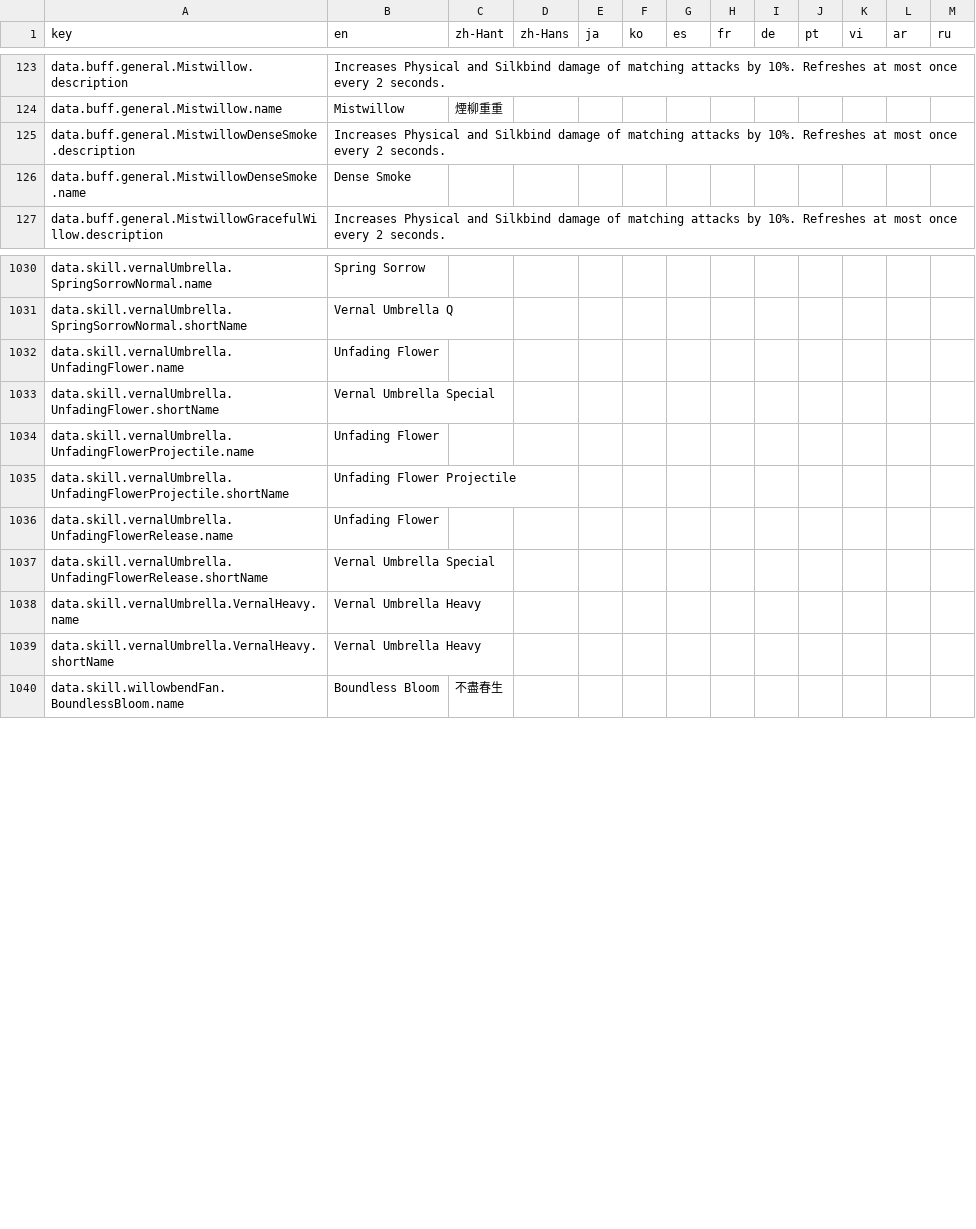
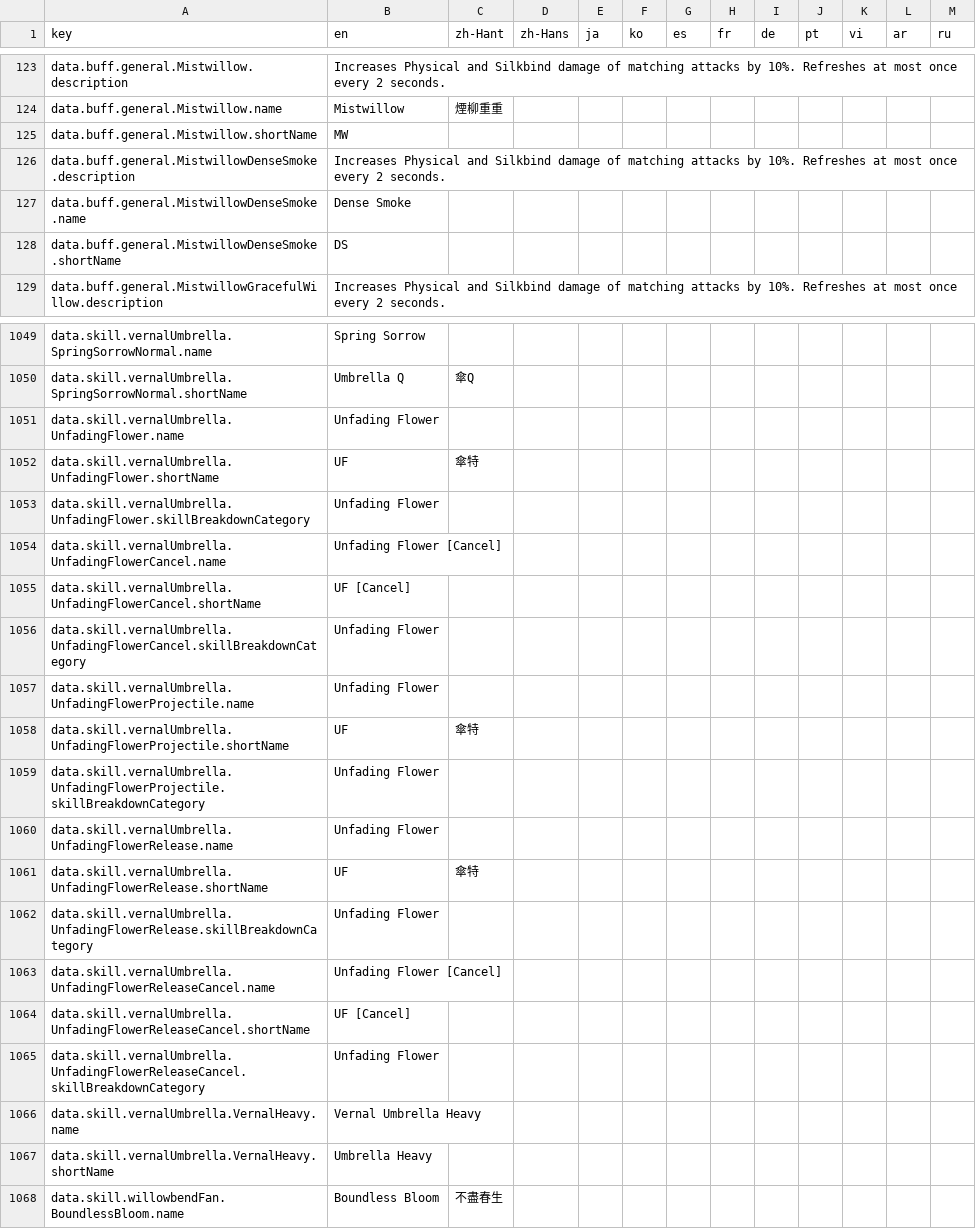
Before and after one commit to MatyeusM/where-builds-meet, a CSV file: locales/translations.csv, drawn as a sheet; only a part is shown, gaps mark what is left out; addresses are those after the commit; the diff covers the shown part only; the diff names each change by its address in the sheet, - before the commit and + after, or states it on an @@ line.

Commit message:
Correct Jade combat timing and optimize its filler rotation.
Model sequential charges and legal cancel follow-ups so Jade presets reflect executable rotations and consistent buff upkeep.

```diff
--- a/locales/translations.csv
+++ b/locales/translations.csv
+row 125: data.buff.general.Mistwillow.shortName | MW
+row 128: data.buff.general.MistwillowDenseSmoke.shortName | DS
-B1050 (en): Vernal Umbrella Q
+B1050 (en): Umbrella Q
-C1050 (zh-Hant): (empty)
+C1050 (zh-Hant): 傘Q
-B1052 (en): Vernal Umbrella Special
+B1052 (en): UF
-C1052 (zh-Hant): (empty)
+C1052 (zh-Hant): 傘特
+row 1053: data.skill.vernalUmbrella.UnfadingFlower.skillBreakdownCategory | Unfading Flower
+row 1054: data.skill.vernalUmbrella.UnfadingFlowerCancel.name | Unfading Flower [Cancel]
+row 1055: data.skill.vernalUmbrella.UnfadingFlowerCancel.shortName | UF [Cancel]
+row 1056: data.skill.vernalUmbrella.UnfadingFlowerCancel.skillBreakdownCategory | Unfading Flower
-B1058 (en): Unfading Flower Projectile
+B1058 (en): UF
-C1058 (zh-Hant): (empty)
+C1058 (zh-Hant): 傘特
+row 1059: data.skill.vernalUmbrella.UnfadingFlowerProjectile.skillBreakdownCategory | Unfading Flower
-B1061 (en): Vernal Umbrella Special
+B1061 (en): UF
-C1061 (zh-Hant): (empty)
+C1061 (zh-Hant): 傘特
+row 1062: data.skill.vernalUmbrella.UnfadingFlowerRelease.skillBreakdownCategory | Unfading Flower
+row 1063: data.skill.vernalUmbrella.UnfadingFlowerReleaseCancel.name | Unfading Flower [Cancel]
+row 1064: data.skill.vernalUmbrella.UnfadingFlowerReleaseCancel.shortName | UF [Cancel]
+row 1065: data.skill.vernalUmbrella.UnfadingFlowerReleaseCancel.skillBreakdownCategory | Unfading Flower
-B1067 (en): Vernal Umbrella Heavy
+B1067 (en): Umbrella Heavy
```
Also changed, not shown: 33 added rows, 16 removed rows and 13 edited cells elsewhere in this file, 16 other files.
